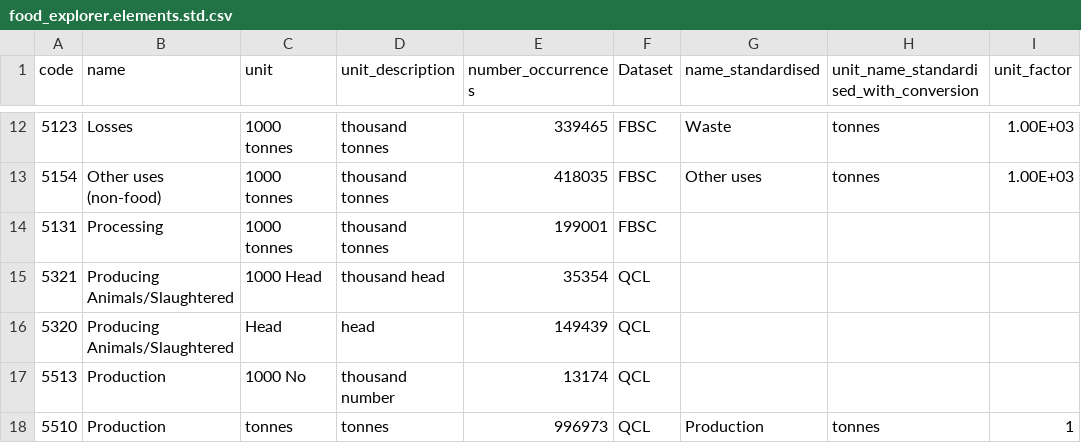
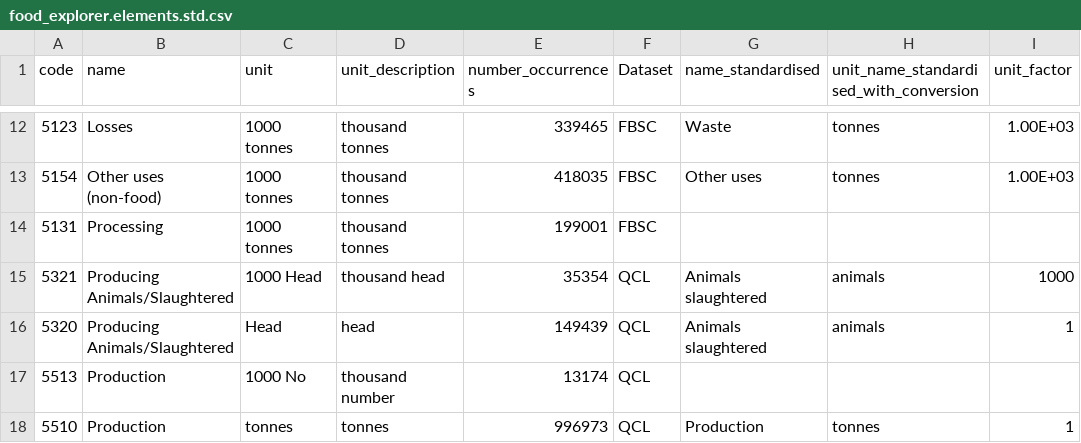
Before and after one commit to owid/etl, a CSV file: etl/steps/data/garden/explorers/2021/food_explorer.elements.std.csv, drawn as a sheet; only a part is shown, gaps mark what is left out.

Commit message:
feat(food_explorer): add metric animals slaughtered

```diff
--- a/etl/steps/data/garden/explorers/2021/food_explorer.elements.std.csv
+++ b/etl/steps/data/garden/explorers/2021/food_explorer.elements.std.csv
@@ -14,4 +14,4 @@ code,name,unit,unit_description,number_occurrences,Dataset,name_standardised,uni
 5131,Processing,1000 tonnes,thousand tonnes,199001,FBSC,,,
-5321,Producing Animals/Slaughtered,1000 Head,thousand head,35354,QCL,,,
-5320,Producing Animals/Slaughtered,Head,head,149439,QCL,,,
+5321,Producing Animals/Slaughtered,1000 Head,thousand head,35354,QCL,Animals slaughtered,animals,1000
+5320,Producing Animals/Slaughtered,Head,head,149439,QCL,Animals slaughtered,animals,1
 5513,Production,1000 No,thousand number,13174,QCL,,,
```
